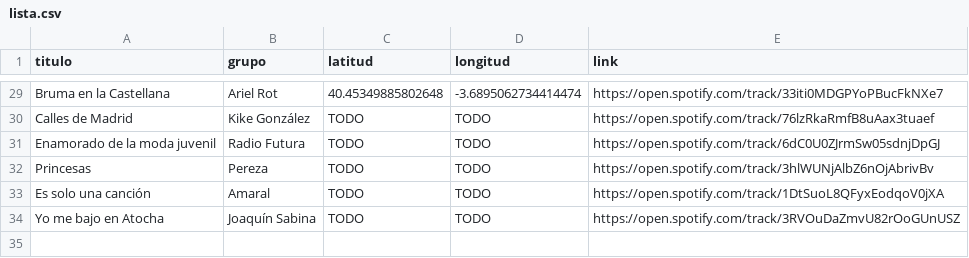
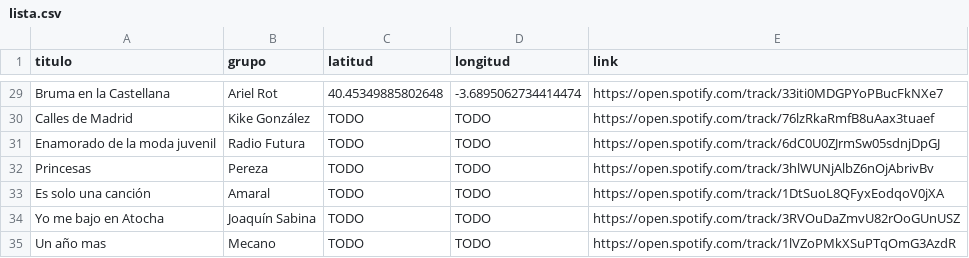
Before and after one commit to jagedn/madriz-geocanciones, a CSV file: lista.csv, drawn as a sheet; only a part is shown, gaps mark what is left out; the diff names each change by its address in the sheet, - before the commit and + after, or states it on an @@ line.

Commit message:
Update lista.csv

```diff
--- a/lista.csv
+++ b/lista.csv
+row 35: Un año mas | Mecano | TODO | TODO | https://open.spotify.com/track/1lVZoPMkXSuPTqOmG3AzdR
```
